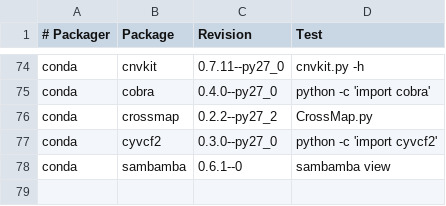
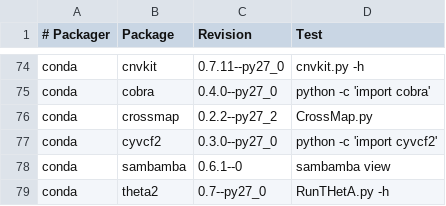
Before and after one commit to BioContainers/mulled, a TSV file: packages.tsv, drawn as a sheet; only a part is shown, gaps mark what is left out.

Commit message:
Add theta2

```diff
--- a/packages.tsv
+++ b/packages.tsv
@@ -78 +78,2 @@ conda	cyvcf2	0.3.0--py27_0	python -c 'import cyvcf2'
 conda	sambamba	0.6.1--0	sambamba view
+conda	theta2	0.7--py27_0	RunTHetA.py -h
```
